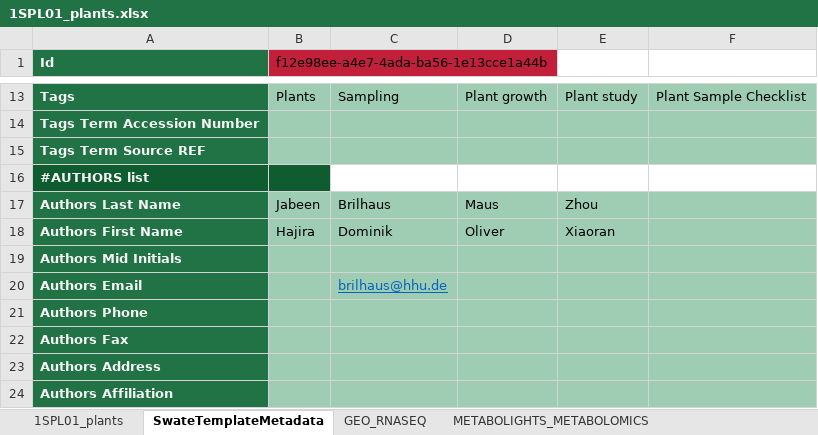
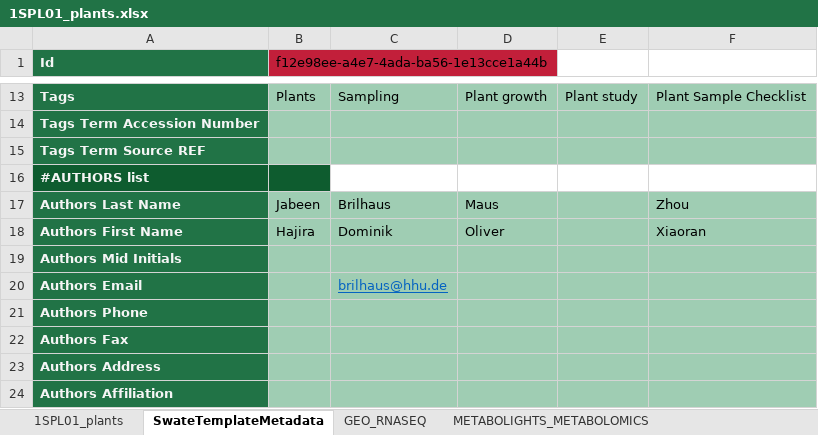
Before and after one commit to nfdi4plants/Swate-templates, an Excel workbook: templates/1SPL01_plants.xlsx, sheet SwateTemplateMetadata, drawn as a sheet; only a part is shown, gaps mark what is left out; values as stored, in another font and other column widths than the file's, no borders; the diff names each change by its address in the sheet, - before the commit and + after, or states it on an @@ line.

Commit message:
change error

```diff
--- a/templates/1SPL01_plants.xlsx (sheet SwateTemplateMetadata)
+++ b/templates/1SPL01_plants.xlsx (sheet SwateTemplateMetadata)
-E17: Zhou
+E17: (empty)
-F17: (empty)
+F17: Zhou
-E18: Xiaoran
+E18: (empty)
-F18: (empty)
+F18: Xiaoran
```
